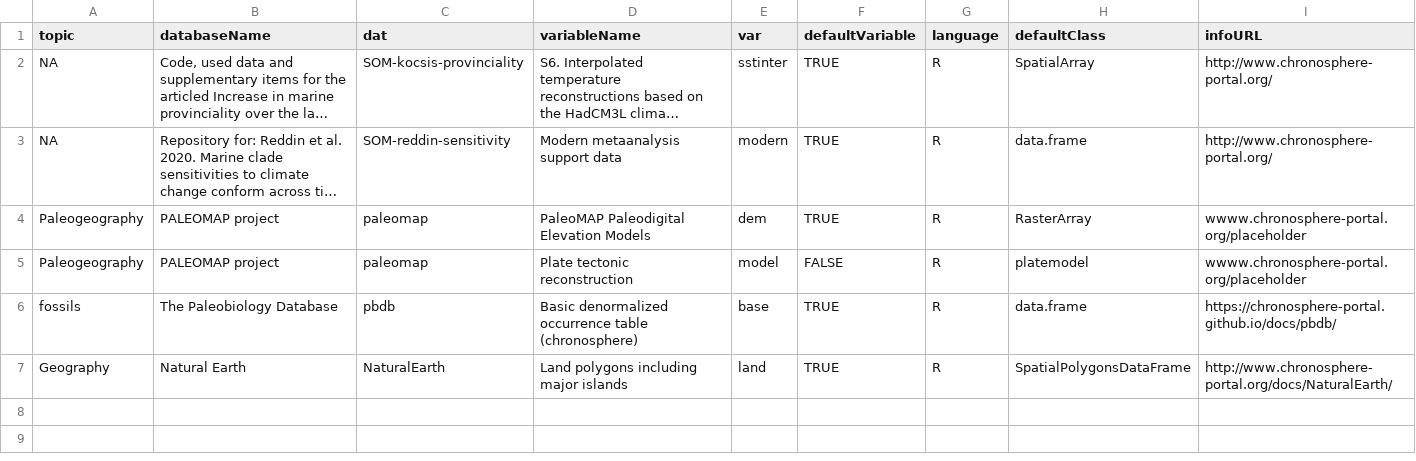
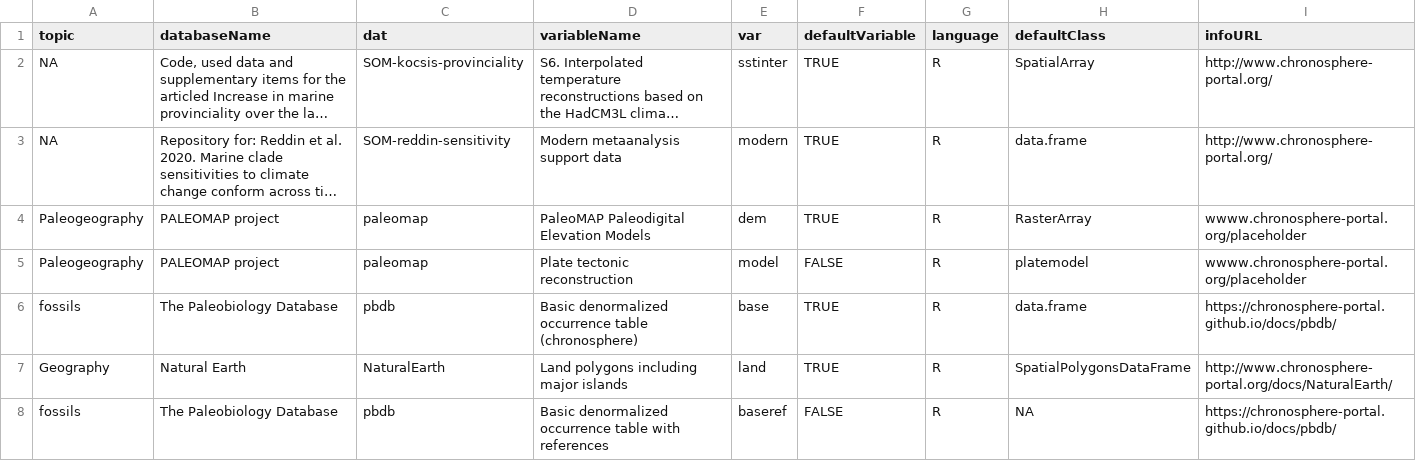
Before and after one commit to adamkocsis/chronos_dev, a CSV file: users/public/chronos.csv, drawn as a sheet; long unchanged cells end in …; the diff names each change by its address in the sheet, - before the commit and + after, or states it on an @@ line.

```diff
--- a/users/public/chronos.csv
+++ b/users/public/chronos.csv
+row 8: fossils | The Paleobiology Database | pbdb | Basic denormalized occurrence table with references | baseref | FALSE | R | NA | https://chronosphere-portal.github.io/docs/pbdb/
```
Also changed, not shown: users/public/master.csv, users/public/pbdb.csv, 7 other files.
